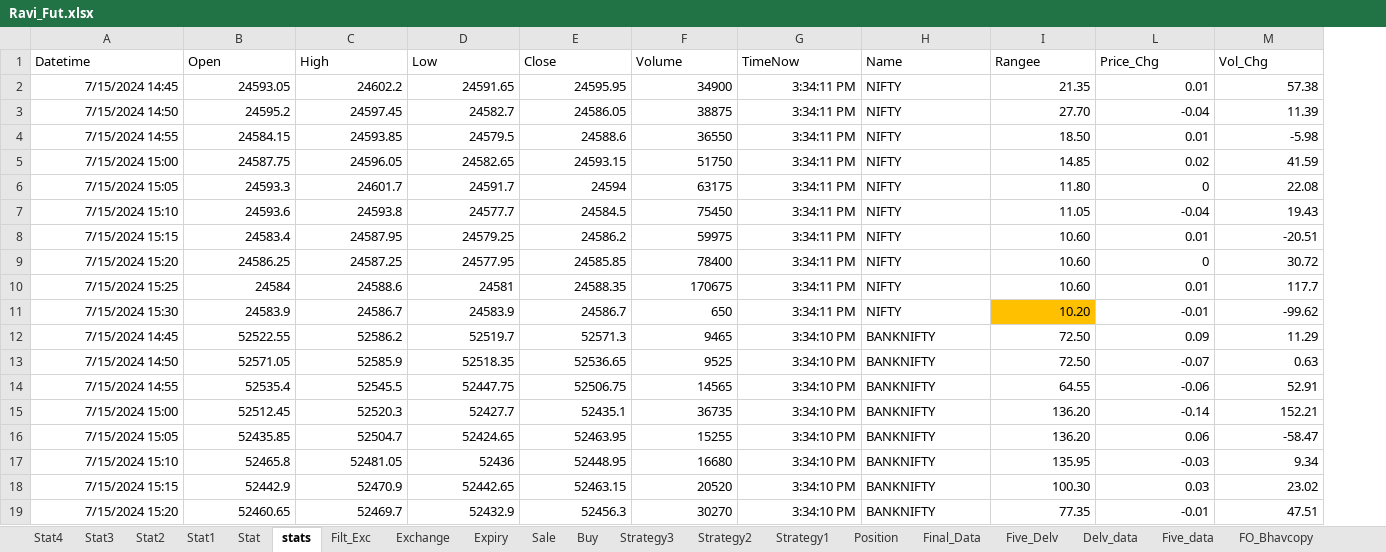
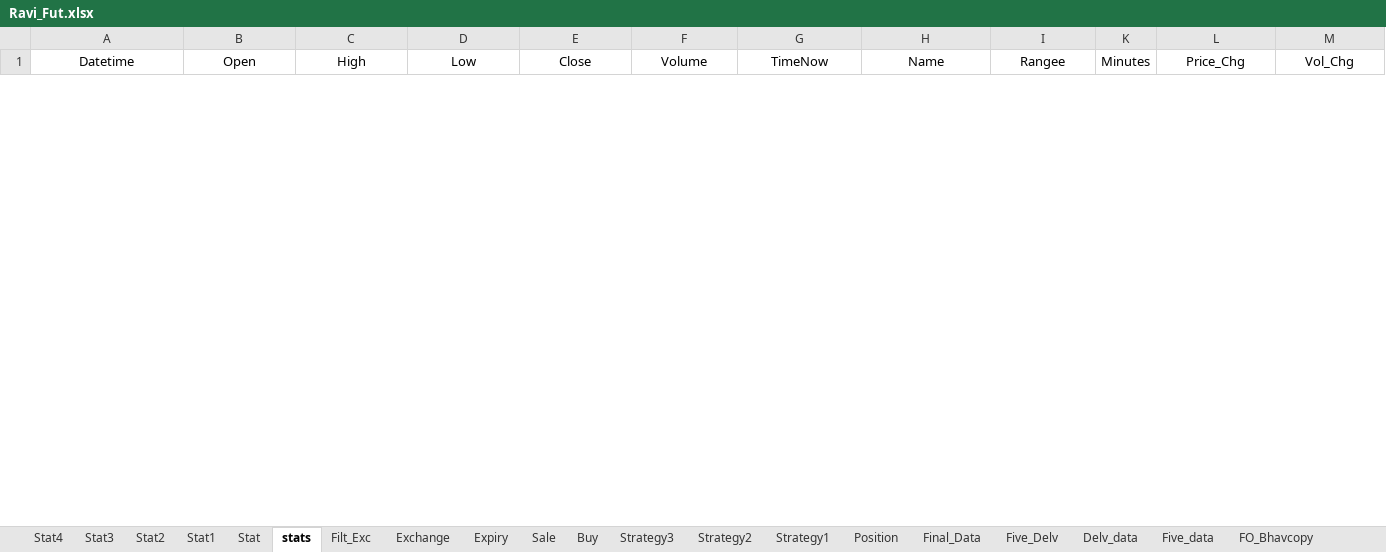
Before and after one commit to mkbairwa942/mkbairwa, an Excel workbook: Ravi_Fut.xlsx, sheet stats, drawn as a sheet; only a part is shown; values as stored, in another font and other column widths than the file's, no borders; removed rows and columns are numbered as before the commit, all else as after; rows hold the shown columns only; the diff covers the shown part only; the diff names each change by its address in the sheet, - before the commit and + after, or states it on an @@ line.

```diff
--- a/Ravi_Fut.xlsx (sheet stats)
+++ b/Ravi_Fut.xlsx (sheet stats)
@@ column K (Minutes) unhidden, empty @@
-A1:I1 alignment: left
+A1:I1 alignment: center
-L1:M1 alignment: left
+L1:M1 alignment: center
-row 2: 7/15/2024 14:45 | 24593.05 | 24602.2 | 24591.65 | 24595.95 | 34900 | 3:34:11 PM | NIFTY | 21.35 | 0.01 | 57.38
-row 3: 7/15/2024 14:50 | 24595.2 | 24597.45 | 24582.7 | 24586.05 | 38875 | 3:34:11 PM | NIFTY | 27.70 | -0.04 | 11.39
-row 4: 7/15/2024 14:55 | 24584.15 | 24593.85 | 24579.5 | 24588.6 | 36550 | 3:34:11 PM | NIFTY | 18.50 | 0.01 | -5.98
-row 5: 7/15/2024 15:00 | 24587.75 | 24596.05 | 24582.65 | 24593.15 | 51750 | 3:34:11 PM | NIFTY | 14.85 | 0.02 | 41.59
-row 6: 7/15/2024 15:05 | 24593.3 | 24601.7 | 24591.7 | 24594 | 63175 | 3:34:11 PM | NIFTY | 11.80 | 0 | 22.08
-row 7: 7/15/2024 15:10 | 24593.6 | 24593.8 | 24577.7 | 24584.5 | 75450 | 3:34:11 PM | NIFTY | 11.05 | -0.04 | 19.43
-row 8: 7/15/2024 15:15 | 24583.4 | 24587.95 | 24579.25 | 24586.2 | 59975 | 3:34:11 PM | NIFTY | 10.60 | 0.01 | -20.51
-row 9: 7/15/2024 15:20 | 24586.25 | 24587.25 | 24577.95 | 24585.85 | 78400 | 3:34:11 PM | NIFTY | 10.60 | 0 | 30.72
-row 10: 7/15/2024 15:25 | 24584 | 24588.6 | 24581 | 24588.35 | 170675 | 3:34:11 PM | NIFTY | 10.60 | 0.01 | 117.7
-row 11: 7/15/2024 15:30 | 24583.9 | 24586.7 | 24583.9 | 24586.7 | 650 | 3:34:11 PM | NIFTY | 10.20 | -0.01 | -99.62
-row 12: 7/15/2024 14:45 | 52522.55 | 52586.2 | 52519.7 | 52571.3 | 9465 | 3:34:10 PM | BANKNIFTY | 72.50 | 0.09 | 11.29
-row 13: 7/15/2024 14:50 | 52571.05 | 52585.9 | 52518.35 | 52536.65 | 9525 | 3:34:10 PM | BANKNIFTY | 72.50 | -0.07 | 0.63
-row 14: 7/15/2024 14:55 | 52535.4 | 52545.5 | 52447.75 | 52506.75 | 14565 | 3:34:10 PM | BANKNIFTY | 64.55 | -0.06 | 52.91
-row 15: 7/15/2024 15:00 | 52512.45 | 52520.3 | 52427.7 | 52435.1 | 36735 | 3:34:10 PM | BANKNIFTY | 136.20 | -0.14 | 152.21
-row 16: 7/15/2024 15:05 | 52435.85 | 52504.7 | 52424.65 | 52463.95 | 15255 | 3:34:10 PM | BANKNIFTY | 136.20 | 0.06 | -58.47
-row 17: 7/15/2024 15:10 | 52465.8 | 52481.05 | 52436 | 52448.95 | 16680 | 3:34:10 PM | BANKNIFTY | 135.95 | -0.03 | 9.34
-row 18: 7/15/2024 15:15 | 52442.9 | 52470.9 | 52442.65 | 52463.15 | 20520 | 3:34:10 PM | BANKNIFTY | 100.30 | 0.03 | 23.02
-row 19: 7/15/2024 15:20 | 52460.65 | 52469.7 | 52432.9 | 52456.3 | 30270 | 3:34:10 PM | BANKNIFTY | 77.35 | -0.01 | 47.51
```
Also changed, not shown: 20 added rows, 2 removed rows and cell formats elsewhere in this sheet, sheet Buy, sheet Filt_Exc, sheet Position, hidden cells, 1 other file.
